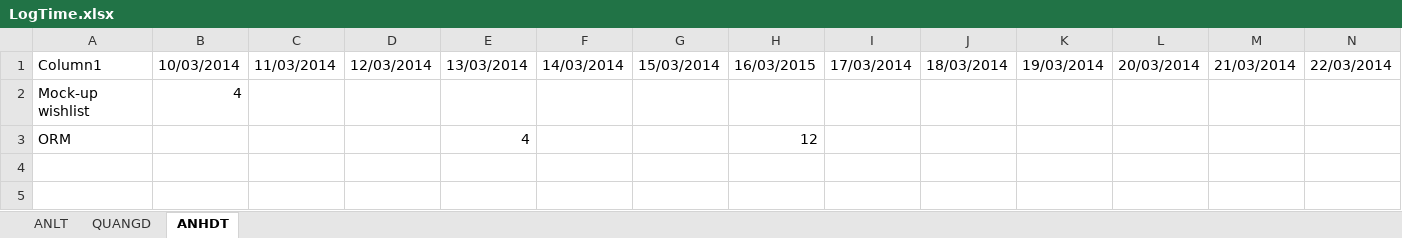
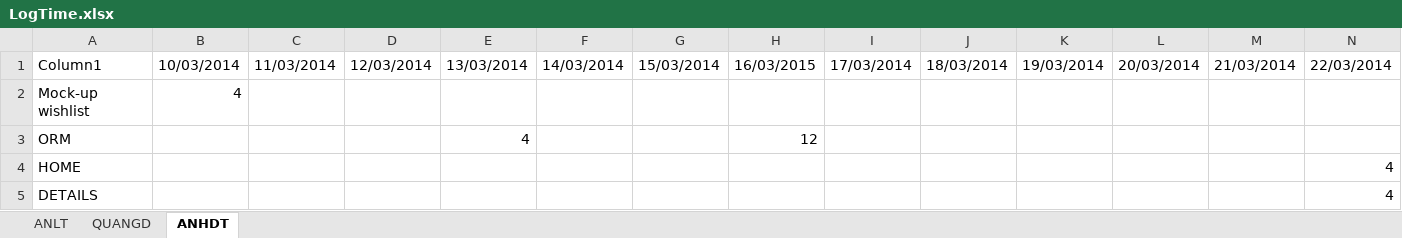
Before and after one commit to hopitio/e-com, an Excel workbook: docs/Sprint 2 - 1003 To 2203/LogTime.xlsx, sheet ANHDT, drawn as a sheet; values as stored, in another font and other column widths than the file's, no borders; table styles not drawn; the diff names each change by its address in the sheet, - before the commit and + after, or states it on an @@ line.

```diff
--- a/docs/Sprint 2 - 1003 To 2203/LogTime.xlsx (sheet ANHDT)
+++ b/docs/Sprint 2 - 1003 To 2203/LogTime.xlsx (sheet ANHDT)
+row 4: HOME |  |  |  |  |  |  |  |  |  |  |  |  | 4
+row 5: DETAILS |  |  |  |  |  |  |  |  |  |  |  |  | 4
```
Also changed, not shown: sheet ANLT, docs/Sprint 3 - 2303 To 0504/LogTime.xlsx, 7 other files.
